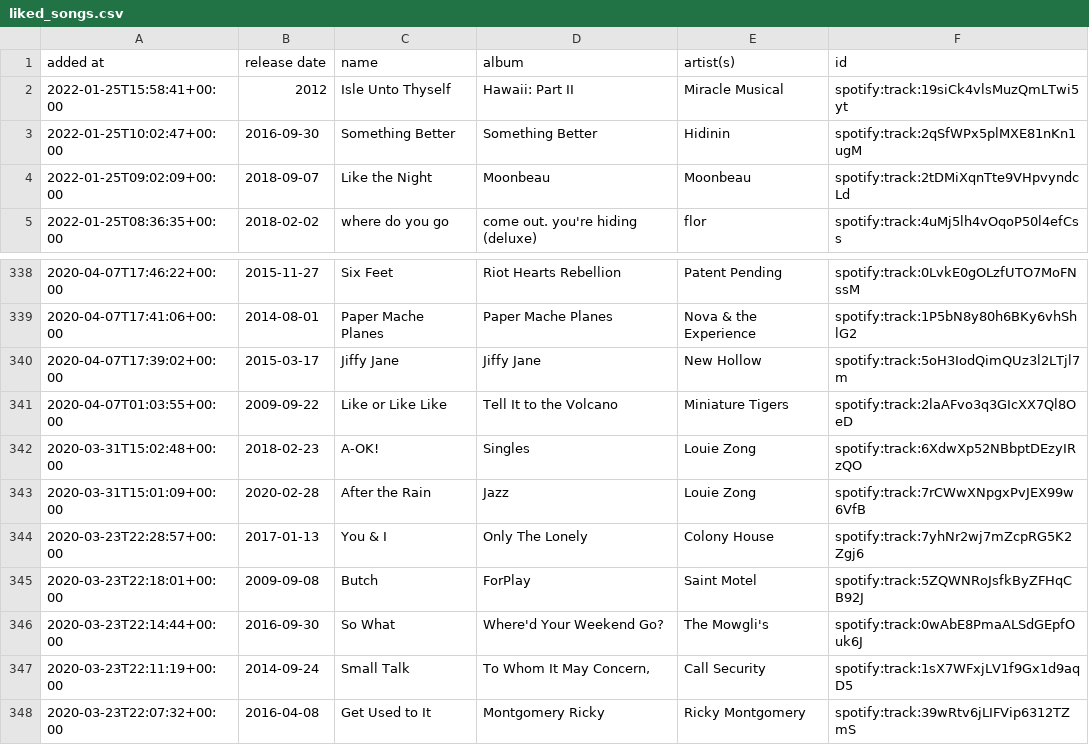
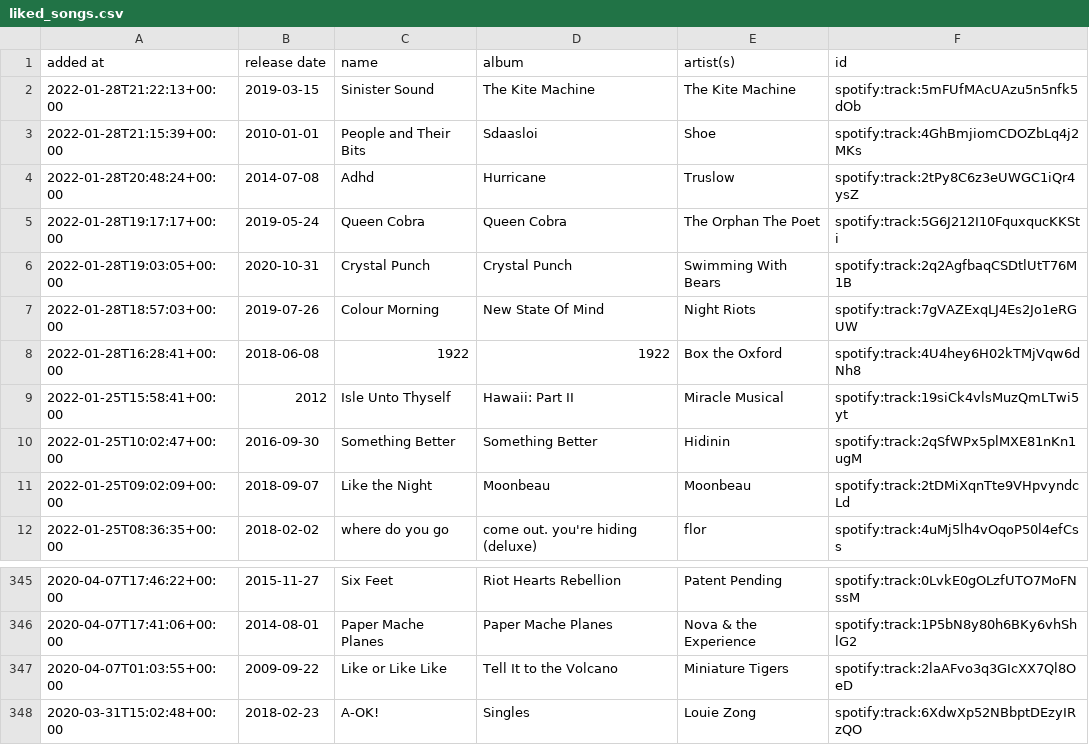
Before and after one commit to DusterTheFirst/playlist, a CSV file: liked_songs.csv, drawn as a sheet; only a part is shown, gaps mark what is left out; the shorter side is filled out with more unchanged rows; removed rows and columns are numbered as before the commit, all else as after; the diff names each change by its address in the sheet, - before the commit and + after, or states it on an @@ line.

```diff
--- a/liked_songs.csv
+++ b/liked_songs.csv
+row 2: 2022-01-28T21:22:13+00:00 | 2019-03-15 | Sinister Sound | The Kite Machine | The Kite Machine | spotify:track:5mFUfMAcUAzu5n5nfk5dOb
+row 3: 2022-01-28T21:15:39+00:00 | 2010-01-01 | People and Their Bits | Sdaasloi | Shoe | spotify:track:4GhBmjiomCDOZbLq4j2MKs
+row 4: 2022-01-28T20:48:24+00:00 | 2014-07-08 | Adhd | Hurricane | Truslow | spotify:track:2tPy8C6z3eUWGC1iQr4ysZ
+row 5: 2022-01-28T19:17:17+00:00 | 2019-05-24 | Queen Cobra | Queen Cobra | The Orphan The Poet | spotify:track:5G6J212I10FquxqucKKSti
+row 6: 2022-01-28T19:03:05+00:00 | 2020-10-31 | Crystal Punch | Crystal Punch | Swimming With Bears | spotify:track:2q2AgfbaqCSDtlUtT76M1B
+row 7: 2022-01-28T18:57:03+00:00 | 2019-07-26 | Colour Morning | New State Of Mind | Night Riots | spotify:track:7gVAZExqLJ4Es2Jo1eRGUW
+row 8: 2022-01-28T16:28:41+00:00 | 2018-06-08 | 1922 | 1922 | Box the Oxford | spotify:track:4U4hey6H02kTMjVqw6dNh8
-row 340: 2020-04-07T17:39:02+00:00 | 2015-03-17 | Jiffy Jane | Jiffy Jane | New Hollow | spotify:track:5oH3IodQimQUz3l2LTjl7m
```
